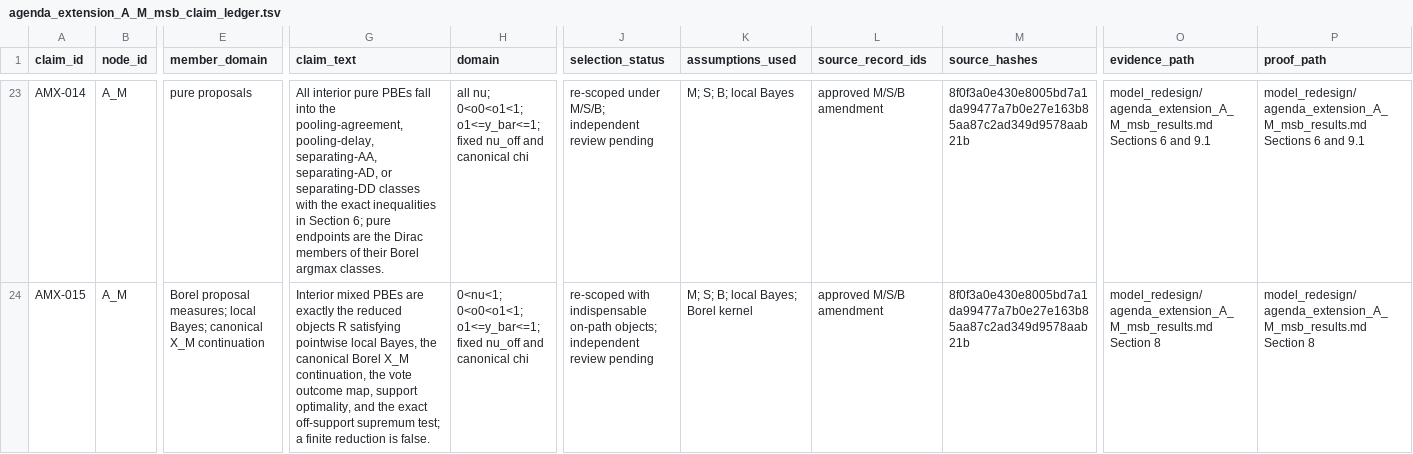
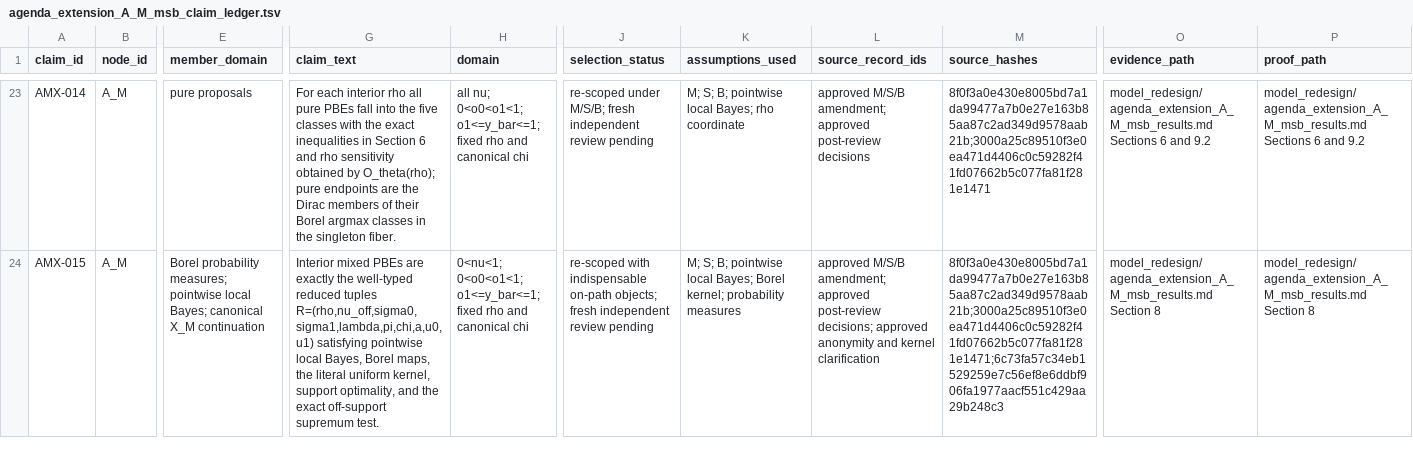
Before and after one commit to mgaldino/PowerBP-WTO, a TSV file: model_redesign/agenda_extension_A_M_msb_claim_ledger.tsv, drawn as a sheet; only a part is shown, gaps mark what is left out; the diff covers the shown part only; the diff names each change by its address in the sheet, - before the commit and + after, or states it on an @@ line.

```diff
--- a/model_redesign/agenda_extension_A_M_msb_claim_ledger.tsv
+++ b/model_redesign/agenda_extension_A_M_msb_claim_ledger.tsv
-G23 (claim_text): All interior pure PBEs fall into the pooling-agreement, pooling-delay, separating-AA, separating-AD, or separating-DD classes with the exact inequalities in Section 6; pure endpoints are the Dirac members of their Borel argmax classes.
+G23 (claim_text): For each interior rho all pure PBEs fall into the five classes with the exact inequalities in Section 6 and rho sensitivity obtained by O_theta(rho); pure endpoints are the Dirac members of their Borel argmax classes in the singleton fiber.
-H23 (domain): …o1<=y_bar<=1; fixed nu_off and canonical…
+H23 (domain): …o1<=y_bar<=1; fixed rho and canonical…
-J23 (selection_status): …under M/S/B; independent review…
+J23 (selection_status): …under M/S/B; fresh independent review…
-K23 (assumptions_used): M; S; B; local Bayes
+K23 (assumptions_used): M; S; B; pointwise local Bayes; rho coordinate
-L23 (source_record_ids): approved M/S/B amendment
+L23 (source_record_ids): approved M/S/B amendment; approved post-review decisions
-M23 (source_hashes): 8f0f3a0e430e8005bd7a1da99477a7b0e27e163b85aa87c2ad349d9578aab21b
+M23 (source_hashes): 8f0f3a0e430e8005bd7a1da99477a7b0e27e163b85aa87c2ad349d9578aab21b;3000a25c89510f3e0ea471d4406c0c59282f41fd07662b5c077fa81f281e1471
-O23 (evidence_path): …6 and 9.1
+O23 (evidence_path): …6 and 9.2
-P23 (proof_path): …6 and 9.1
+P23 (proof_path): …6 and 9.2
-E24 (member_domain): Borel proposal measures; local Bayes;…
+E24 (member_domain): Borel probability measures; pointwise local Bayes;…
-G24 (claim_text): …exactly the reduced objects R satisfying pointwise local Bayes, the canonical Borel X_M continuation, the vote outcome map, support optimality, and the exact off-support supremum test; a finite reduction is false.
+G24 (claim_text): …exactly the well-typed reduced tuples R=(rho,nu_off,sigma0,sigma1,lambda,pi,chi,a,u0,u1) satisfying pointwise local Bayes, Borel maps, the literal uniform kernel, support optimality, and the exact off-support supremum test.
-H24 (domain): …o1<=y_bar<=1; fixed nu_off and canonical…
+H24 (domain): …o1<=y_bar<=1; fixed rho and canonical…
-J24 (selection_status): …on-path objects; independent review…
+J24 (selection_status): …on-path objects; fresh independent review…
-K24 (assumptions_used): …S; B; local Bayes; Borel kernel
+K24 (assumptions_used): …S; B; pointwise local Bayes; Borel kernel; probability measures
-L24 (source_record_ids): approved M/S/B amendment
+L24 (source_record_ids): approved M/S/B amendment; approved post-review decisions; approved anonymity and kernel clarification
-M24 (source_hashes): 8f0f3a0e430e8005bd7a1da99477a7b0e27e163b85aa87c2ad349d9578aab21b
+M24 (source_hashes): 8f0f3a0e430e8005bd7a1da99477a7b0e27e163b85aa87c2ad349d9578aab21b;3000a25c89510f3e0ea471d4406c0c59282f41fd07662b5c077fa81f281e1471;6c73fa57c34eb1529259e7c56ef8e6ddbf906fa1977aacf551c429aa29b248c3
```
Also changed, not shown: 3 added rows and 87 edited cells elsewhere in this file, 5 other files.
